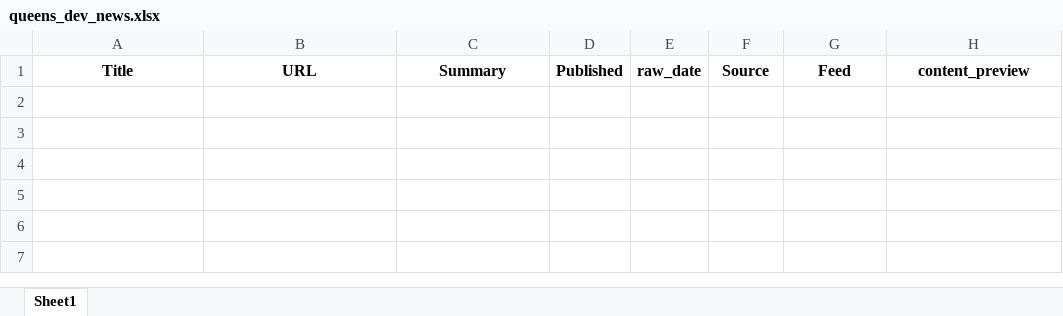
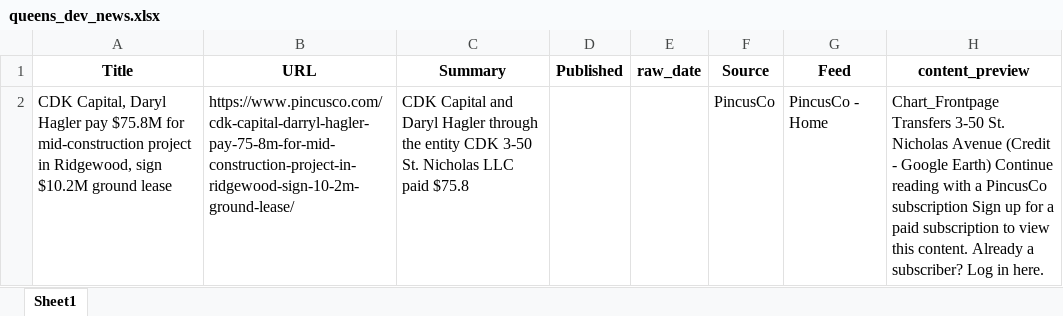
Before and after one commit to acre-ny-realty/queens-dev-news, an Excel workbook: data/output/queens_dev_news.xlsx, sheet Sheet1, drawn as a sheet; values as stored, in another font and other column widths than the file's, no borders; the diff names each change by its address in the sheet, - before the commit and + after, or states it on an @@ line.

```diff
--- a/data/output/queens_dev_news.xlsx (sheet Sheet1)
+++ b/data/output/queens_dev_news.xlsx (sheet Sheet1)
+row 2: CDK Capital, Daryl Hagler pay $75.8M for mid-construction project in Ridgewood, sign $10.2M ground lease | https://www.pincusco.com/cdk-capital-darryl-hagler-pay-75-8m-for-mid-construction-project-in-ridgewood-sign-10-2m-ground-lease/ | CDK Capital and Daryl Hagler through the entity CDK 3-50 St. Nicholas LLC paid $75.8 |  |  | PincusCo | PincusCo - Home | Chart_Frontpage Transfers 3-50 St. Nicholas Avenue (Credit - Google Earth) Continue reading with a PincusCo subscription Sign up for a paid subscription to view this content. Already a subscriber? Log in here.
```
Also changed, not shown: 1 other file.
